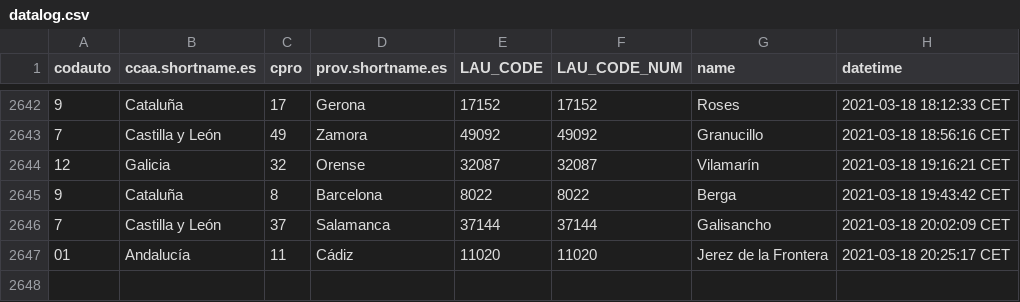
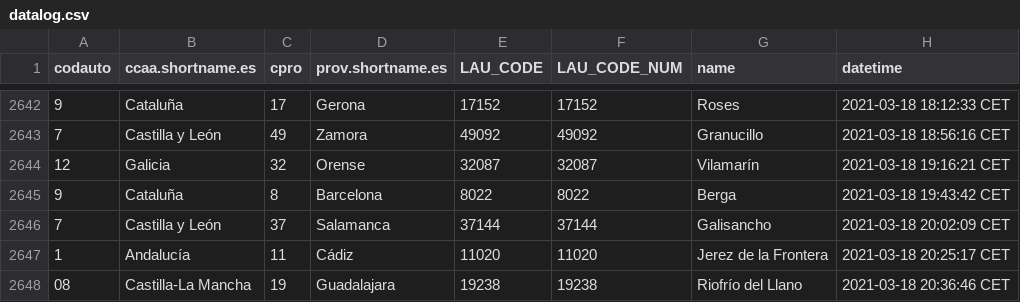
Before and after one commit to dieghernan/spain-munic-bot, a CSV file: assets/datalog.csv, drawn as a sheet; only a part is shown, gaps mark what is left out.

```diff
--- a/assets/datalog.csv
+++ b/assets/datalog.csv
@@ -2646,2 +2646,3 @@
 "7","Castilla y León","37","Salamanca","37144",37144,"Galisancho","2021-03-18 20:02:09 CET"
-"01","Andalucía","11","Cádiz","11020",11020,"Jerez de la Frontera","2021-03-18 20:25:17 CET"
+"1","Andalucía","11","Cádiz","11020",11020,"Jerez de la Frontera","2021-03-18 20:25:17 CET"
+"08","Castilla-La Mancha","19","Guadalajara","19238",19238,"Riofrío del Llano","2021-03-18 20:36:46 CET"
```
Also changed, not shown: 7 other files.
